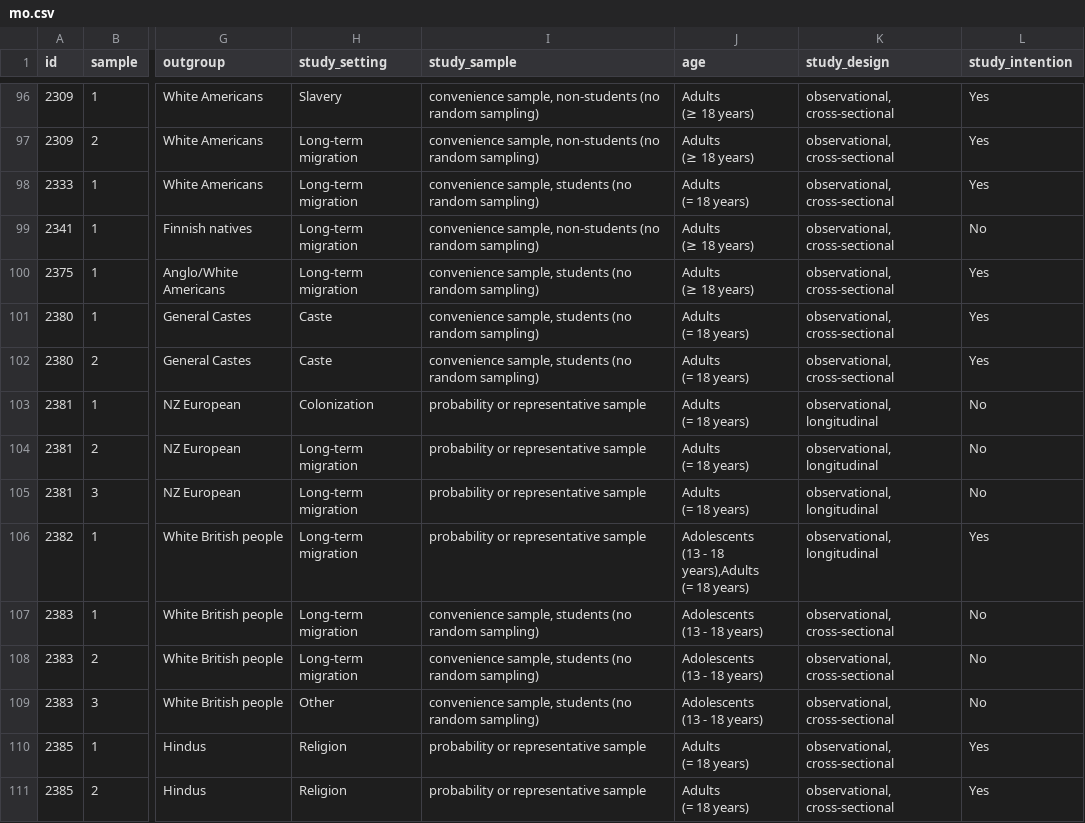
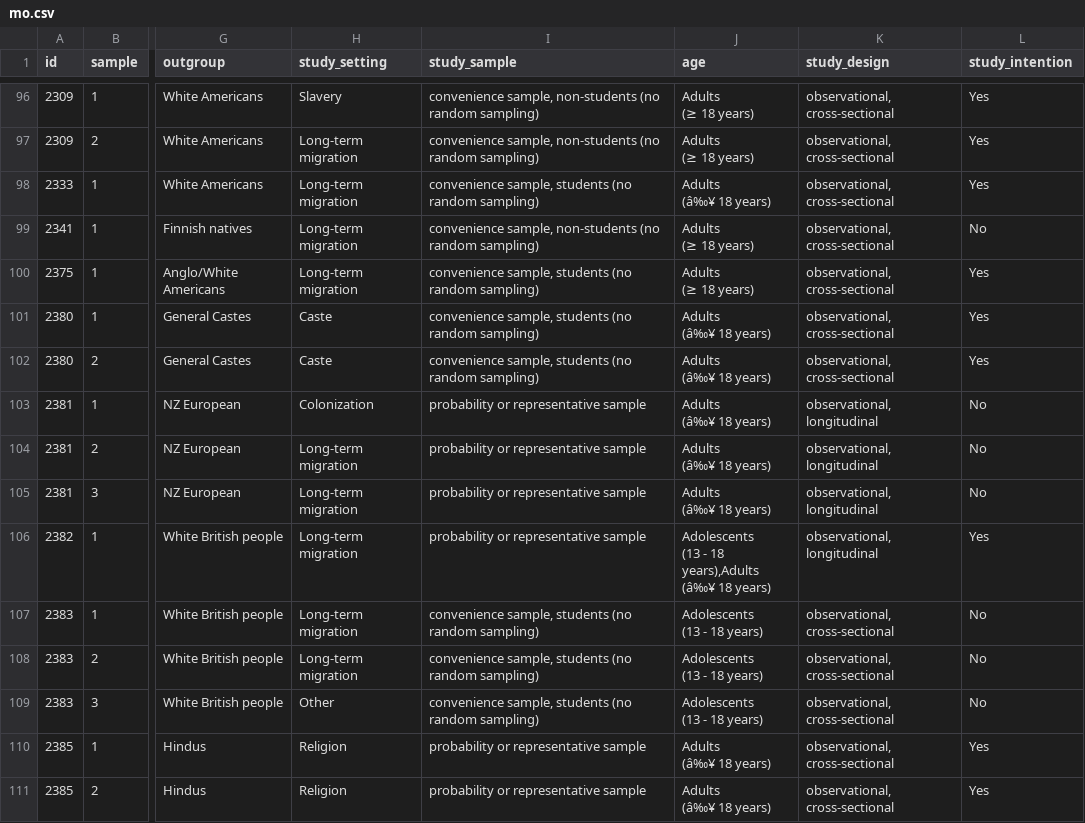
Before and after one commit to nilsreimer/ironic-effects-meta-analysis, a CSV file: data/csv/mo.csv, drawn as a sheet; only a part is shown, gaps mark what is left out; ↵ is a line break in a cell; the diff covers the shown part only; the diff names each change by its address in the sheet, - before the commit and + after, or states it on an @@ line.

```diff
--- a/data/csv/mo.csv
+++ b/data/csv/mo.csv
-J98 (age): Adults ↵ (= 18 years)
+J98 (age): Adults ↵ (â‰¥ 18 years)
-J101:J105 (age): Adults ↵ (= 18 years)
+J101:J105 (age): Adults ↵ (â‰¥ 18 years)
-J106 (age): …18 years),Adults ↵ (= 18 years)
+J106 (age): …18 years),Adults ↵ (â‰¥ 18 years)
-J110:J111 (age): Adults ↵ (= 18 years)
+J110:J111 (age): Adults ↵ (â‰¥ 18 years)
```
Also changed, not shown: 25 edited cells elsewhere in this file, data/csv/mo_mi.csv, 40 other files.
